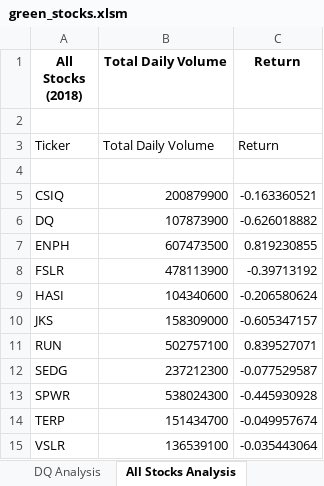
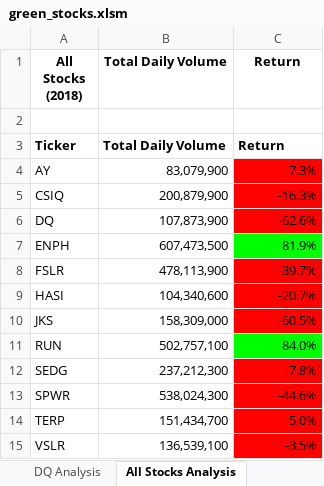
Before and after one commit to edmundpark99/stock-analysis, an Excel workbook: green_stocks.xlsm, sheet All Stocks Analysis, drawn as a sheet; values as stored, in another font and other column widths than the file's, no borders; the diff names each change by its address in the sheet, - before the commit and + after, or states it on an @@ line.

Commit message:
Add files via upload

```diff
--- a/green_stocks.xlsm (sheet All Stocks Analysis)
+++ b/green_stocks.xlsm (sheet All Stocks Analysis)
-A3:C3 bold: off
+A3:C3 bold: on
-row 4: (empty)
+row 4: AY | 83,079,900 | -7.3%
-C4:C6 fill: none
+C4:C6 fill: #FF0000
-B5 (Total Daily Volume): 200879900
+B5 (Total Daily Volume): 200,879,900
-C5 (Return): -0.163360521
+C5 (Return): -16.3%
-B6 (Total Daily Volume): 107873900
+B6 (Total Daily Volume): 107,873,900
-C6 (Return): -0.626018882
+C6 (Return): -62.6%
-B7 (Total Daily Volume): 607473500
+B7 (Total Daily Volume): 607,473,500
-C7 (Return): 0.819230855
+C7 (Return): 81.9%
-C7 fill: none
+C7 fill: #00FF00
-B8 (Total Daily Volume): 478113900
+B8 (Total Daily Volume): 478,113,900
-C8 (Return): -0.39713192
+C8 (Return): -39.7%
-C8:C10 fill: none
+C8:C10 fill: #FF0000
-B9 (Total Daily Volume): 104340600
+B9 (Total Daily Volume): 104,340,600
-C9 (Return): -0.206580624
+C9 (Return): -20.7%
-B10 (Total Daily Volume): 158309000
+B10 (Total Daily Volume): 158,309,000
-C10 (Return): -0.605347157
+C10 (Return): -60.5%
-B11 (Total Daily Volume): 502757100
+B11 (Total Daily Volume): 502,757,100
-C11 (Return): 0.839527071
+C11 (Return): 84.0%
-C11 fill: none
+C11 fill: #00FF00
-B12 (Total Daily Volume): 237212300
+B12 (Total Daily Volume): 237,212,300
-C12 (Return): -0.077529587
+C12 (Return): -7.8%
-C12:C15 fill: none
+C12:C15 fill: #FF0000
-B13 (Total Daily Volume): 538024300
+B13 (Total Daily Volume): 538,024,300
-C13 (Return): -0.445930928
+C13 (Return): -44.6%
-B14 (Total Daily Volume): 151434700
+B14 (Total Daily Volume): 151,434,700
-C14 (Return): -0.049957674
+C14 (Return): -5.0%
-B15 (Total Daily Volume): 136539100
+B15 (Total Daily Volume): 136,539,100
-C15 (Return): -0.035443064
+C15 (Return): -3.5%
```
